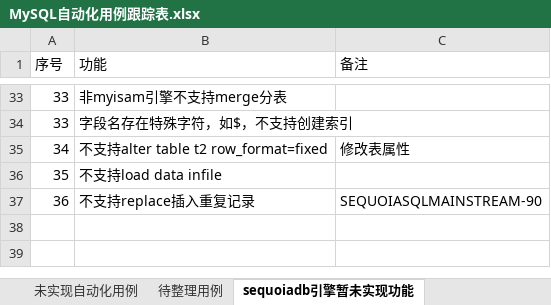
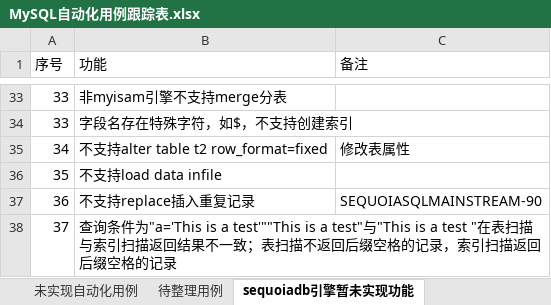
Before and after one commit to Vivian-hihi/SequoiaDB, an Excel workbook: internal_doc/05.测试设计/story/mysql连接器/MySQL自动化用例跟踪表.xlsx, sheet sequoiadb引擎暂未实现功能, drawn as a sheet; only a part is shown, gaps mark what is left out; values as stored, in another font and other column widths than the file's, no borders; the diff names each change by its address in the sheet, - before the commit and + after, or states it on an @@ line.

Commit message:
更新mysql自动化用例跟踪表格
git-svn-id: http://192.168.20.11/sequoiadb/trunk@36229 6121f079-4a18-41d3-8c30-8870a322f2c2

```diff
--- a/internal_doc/05.测试设计/story/mysql连接器/MySQL自动化用例跟踪表.xlsx (sheet sequoiadb引擎暂未实现功能)
+++ b/internal_doc/05.测试设计/story/mysql连接器/MySQL自动化用例跟踪表.xlsx (sheet sequoiadb引擎暂未实现功能)
+row 38: 37 | 查询条件为"a='This is a test'""This is a test"与"This is a test "在表扫描与索引扫描返回结果不一致；表扫描不返回后缀空格的记录，索引扫描返回后缀空格的记录
```
Also changed, not shown: sheet 待整理用例.
